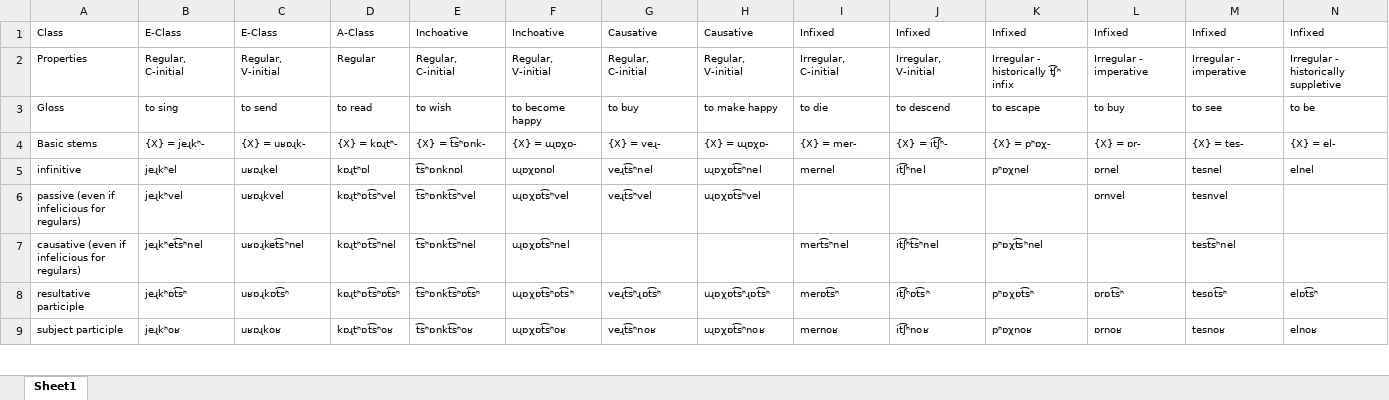
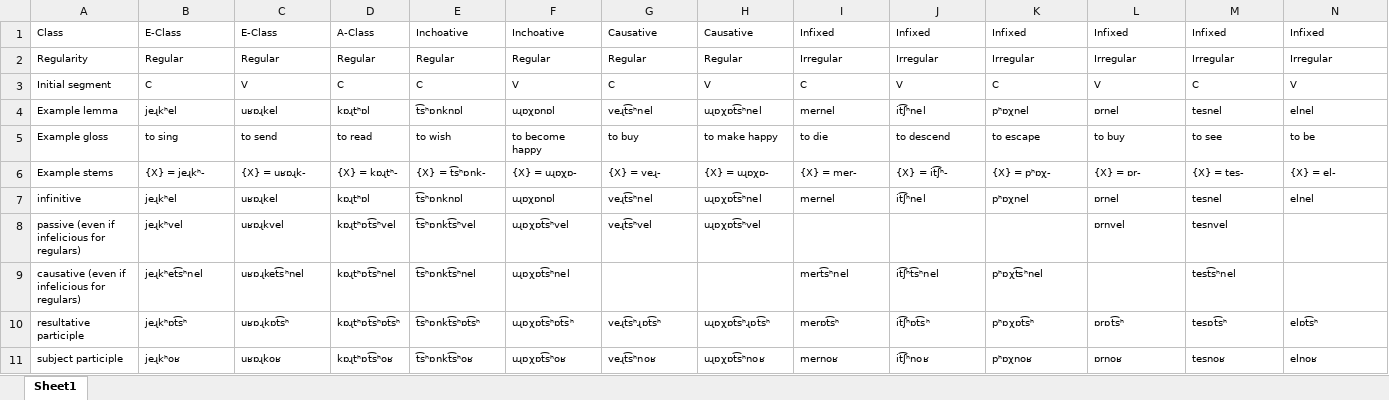
Before and after one commit to jhdeov/iranian_armenian, an Excel workbook: VerbConjugation/XLSX/Trans.xlsx, sheet Sheet1, drawn as a sheet; only a part is shown; values as stored, in another font and other column widths than the file's, no borders; removed rows and columns are numbered as before the commit, all else as after; rows hold the shown columns only; the diff names each change by its address in the sheet, - before the commit and + after, or states it on an @@ line.

```diff
--- a/VerbConjugation/XLSX/Trans.xlsx (sheet Sheet1)
+++ b/VerbConjugation/XLSX/Trans.xlsx (sheet Sheet1)
-row 2: Properties | Regular, C-initial | Regular, V-initial | Regular | Regular, C-initial | Regular, V-initial | Regular, C-initial | Regular, V-initial | Irregular, C-initial | Irregular, V-initial | Irregular - historically t͡ʃʰ infix | Irregular - imperative | Irregular - imperative | Irregular - historically suppletive
+row 2: Regularity | Regular | Regular | Regular | Regular | Regular | Regular | Regular | Irregular | Irregular | Irregular | Irregular | Irregular | Irregular
+row 3: Initial segment | C | V | C | C | V | C | V | C | V | C | V | C | V
+row 4: Example lemma | jeɻkʰel | uʁɒɻkel | kɒɻtʰɒl | t͡sʰɒnknɒl | uɻɒχɒnɒl | veɻt͡sʰnel | uɻɒχɒt͡sʰnel | mernel | it͡ʃʰnel | pʰɒχnel | ɒrnel | tesnel | elnel
-A5: Gloss
+A5: Example gloss
-A6: Basic stems
+A6: Example stems
```
Also changed, not shown: VerbConjugation/XLSX/Arm.xlsx, VerbConjugation/XLSX/ArmStemmed.xlsx, 9 other files.
